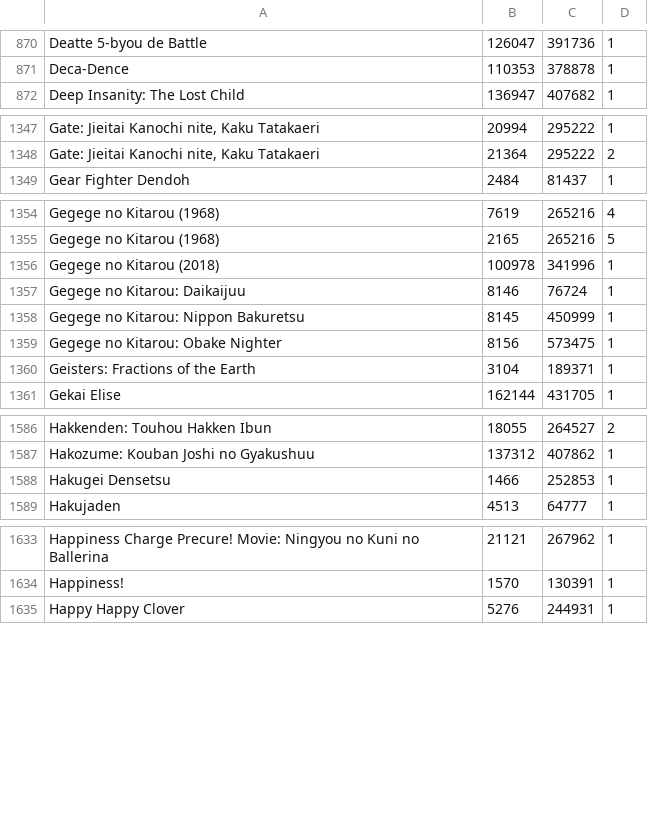
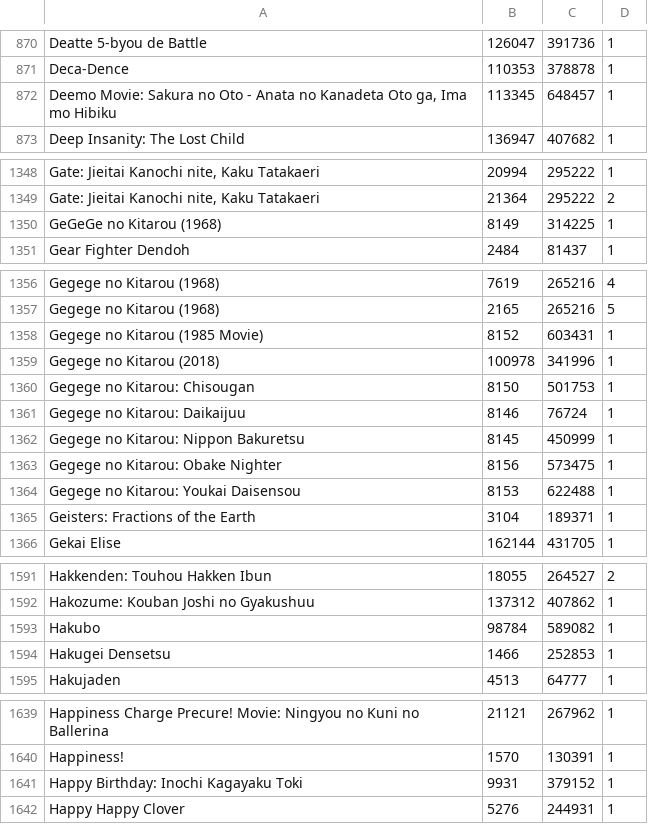
Before and after one commit to noggl/AniListToTVDB, a CSV file: mapping.csv, drawn as a sheet; only a part is shown, gaps mark what is left out; the diff covers the shown part only; the diff names each change by its address in the sheet, - before the commit and + after, or states it on an @@ line.

```diff
--- a/mapping.csv
+++ b/mapping.csv
+row 872: Deemo Movie: Sakura no Oto - Anata no Kanadeta Oto ga, Ima mo Hibiku | 113345 | 648457 | 1
+row 1350: GeGeGe no Kitarou (1968) | 8149 | 314225 | 1
+row 1358: Gegege no Kitarou (1985 Movie) | 8152 | 603431 | 1
+row 1360: Gegege no Kitarou: Chisougan | 8150 | 501753 | 1
+row 1364: Gegege no Kitarou: Youkai Daisensou | 8153 | 622488 | 1
+row 1593: Hakubo | 98784 | 589082 | 1
+row 1641: Happy Birthday: Inochi Kagayaku Toki | 9931 | 379152 | 1
```
Also changed, not shown: 4 added rows and 1 removed row elsewhere in this file, 4 other files.
